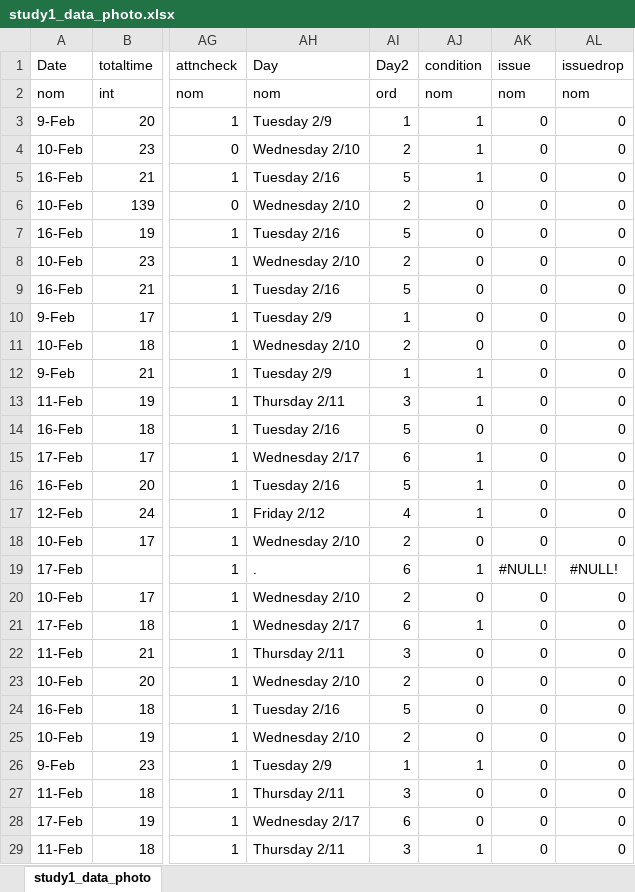
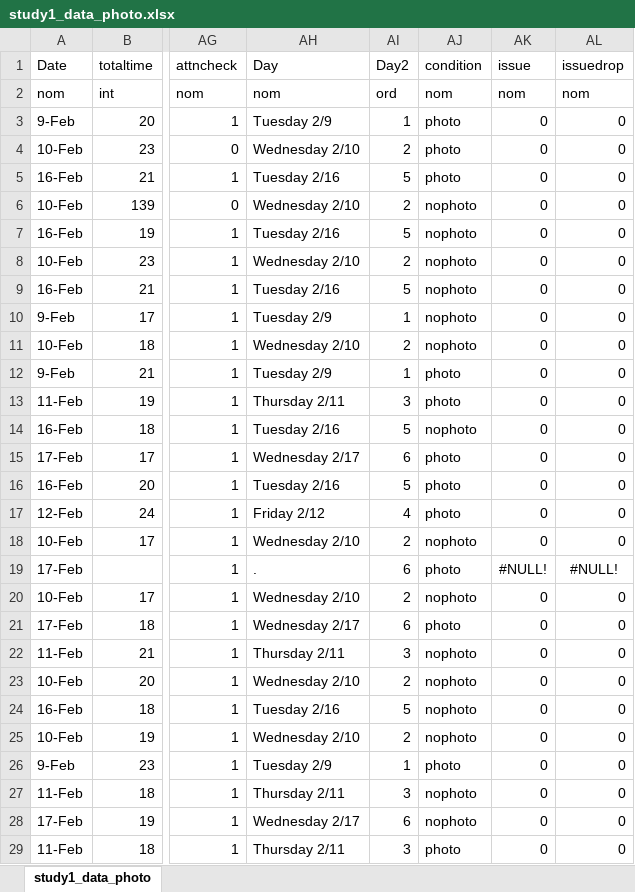
Before and after one commit to cogstat/cogstat, an Excel workbook: cogstat/demo_data/Haasz. Answering questions with data Lab Manual/study1_data_photo.xlsx, sheet study1_data_photo, drawn as a sheet; only a part is shown, gaps mark what is left out; values as stored, in another font and other column widths than the file's, no borders; the diff covers the shown part only; the diff names each change by its address in the sheet, - before the commit and + after, or states it on an @@ line.

Commit message:
update demo file

```diff
--- a/cogstat/demo_data/Haasz. Answering questions with data Lab Manual/study1_data_photo.xlsx (sheet study1_data_photo)
+++ b/cogstat/demo_data/Haasz. Answering questions with data Lab Manual/study1_data_photo.xlsx (sheet study1_data_photo)
-AJ3:AJ5 (condition): 1
+AJ3:AJ5 (condition): photo
-AJ6:AJ11 (condition): 0
+AJ6:AJ11 (condition): nophoto
-AJ12:AJ13 (condition): 1
+AJ12:AJ13 (condition): photo
-AJ14 (condition): 0
+AJ14 (condition): nophoto
-AJ15:AJ17 (condition): 1
+AJ15:AJ17 (condition): photo
-AJ18 (condition): 0
+AJ18 (condition): nophoto
-AJ19 (condition): 1
+AJ19 (condition): photo
-AJ20 (condition): 0
+AJ20 (condition): nophoto
-AJ21 (condition): 1
+AJ21 (condition): photo
-AJ22:AJ25 (condition): 0
+AJ22:AJ25 (condition): nophoto
-AJ26 (condition): 1
+AJ26 (condition): photo
-AJ27:AJ28 (condition): 0
+AJ27:AJ28 (condition): nophoto
-AJ29 (condition): 1
+AJ29 (condition): photo
```
Also changed, not shown: 270 edited cells elsewhere in this sheet.
